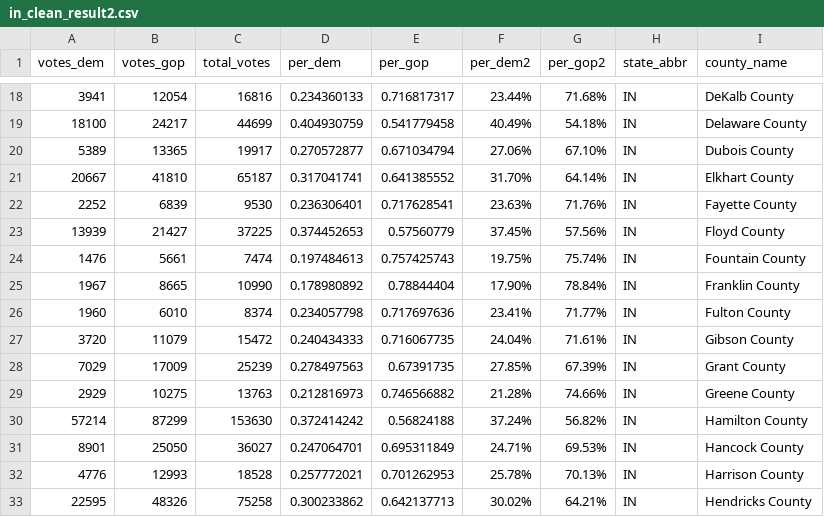
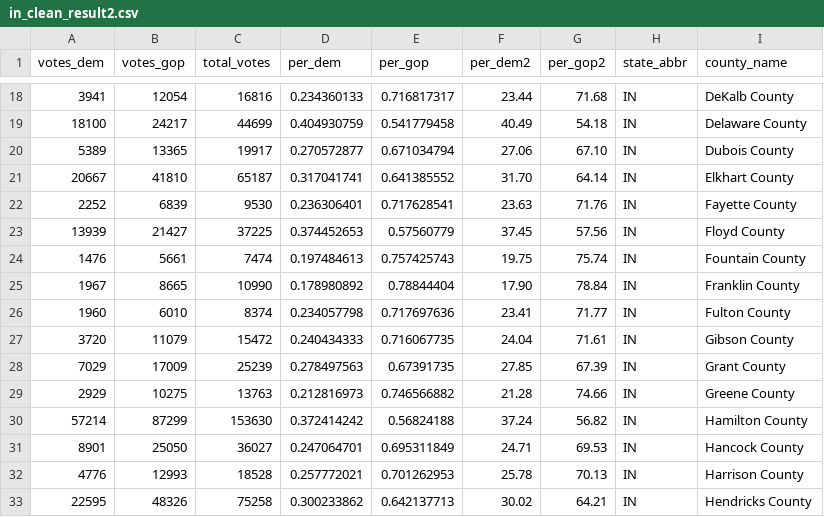
Before and after one commit to Davis1776/2016_Election_and_Demographics, a CSV file: in_clean_result2.csv, drawn as a sheet; only a part is shown, gaps mark what is left out; the diff covers the shown part only.

```diff
--- a/in_clean_result2.csv
+++ b/in_clean_result2.csv
@@ -18,16 +18,16 @@ votes_dem,votes_gop,total_votes,per_dem,per_gop,per_dem2,per_gop2,state_abbr,cou
-3941,12054,16816,0.234360133,0.716817317,23.44%,71.68%,IN,DeKalb County
-18100,24217,44699,0.404930759,0.541779458,40.49%,54.18%,IN,Delaware County
-5389,13365,19917,0.270572877,0.671034794,27.06%,67.10%,IN,Dubois County
-20667,41810,65187,0.317041741,0.641385552,31.70%,64.14%,IN,Elkhart County
-2252,6839,9530,0.236306401,0.717628541,23.63%,71.76%,IN,Fayette County
-13939,21427,37225,0.374452653,0.57560779,37.45%,57.56%,IN,Floyd County
-1476,5661,7474,0.197484613,0.757425743,19.75%,75.74%,IN,Fountain County
-1967,8665,10990,0.178980892,0.78844404,17.90%,78.84%,IN,Franklin County
-1960,6010,8374,0.234057798,0.717697636,23.41%,71.77%,IN,Fulton County
-3720,11079,15472,0.240434333,0.716067735,24.04%,71.61%,IN,Gibson County
-7029,17009,25239,0.278497563,0.67391735,27.85%,67.39%,IN,Grant County
-2929,10275,13763,0.212816973,0.746566882,21.28%,74.66%,IN,Greene County
-57214,87299,153630,0.372414242,0.56824188,37.24%,56.82%,IN,Hamilton County
-8901,25050,36027,0.247064701,0.695311849,24.71%,69.53%,IN,Hancock County
-4776,12993,18528,0.257772021,0.701262953,25.78%,70.13%,IN,Harrison County
-22595,48326,75258,0.300233862,0.642137713,30.02%,64.21%,IN,Hendricks County
+3941,12054,16816,0.234360133,0.716817317,23.44,71.68,IN,DeKalb County
+18100,24217,44699,0.404930759,0.541779458,40.49,54.18,IN,Delaware County
+5389,13365,19917,0.270572877,0.671034794,27.06,67.10,IN,Dubois County
+20667,41810,65187,0.317041741,0.641385552,31.70,64.14,IN,Elkhart County
+2252,6839,9530,0.236306401,0.717628541,23.63,71.76,IN,Fayette County
+13939,21427,37225,0.374452653,0.57560779,37.45,57.56,IN,Floyd County
+1476,5661,7474,0.197484613,0.757425743,19.75,75.74,IN,Fountain County
+1967,8665,10990,0.178980892,0.78844404,17.90,78.84,IN,Franklin County
+1960,6010,8374,0.234057798,0.717697636,23.41,71.77,IN,Fulton County
+3720,11079,15472,0.240434333,0.716067735,24.04,71.61,IN,Gibson County
+7029,17009,25239,0.278497563,0.67391735,27.85,67.39,IN,Grant County
+2929,10275,13763,0.212816973,0.746566882,21.28,74.66,IN,Greene County
+57214,87299,153630,0.372414242,0.56824188,37.24,56.82,IN,Hamilton County
+8901,25050,36027,0.247064701,0.695311849,24.71,69.53,IN,Hancock County
+4776,12993,18528,0.257772021,0.701262953,25.78,70.13,IN,Harrison County
+22595,48326,75258,0.300233862,0.642137713,30.02,64.21,IN,Hendricks County
```
Also changed, not shown: 152 edited cells elsewhere in this file, indiana_education2.csv.
